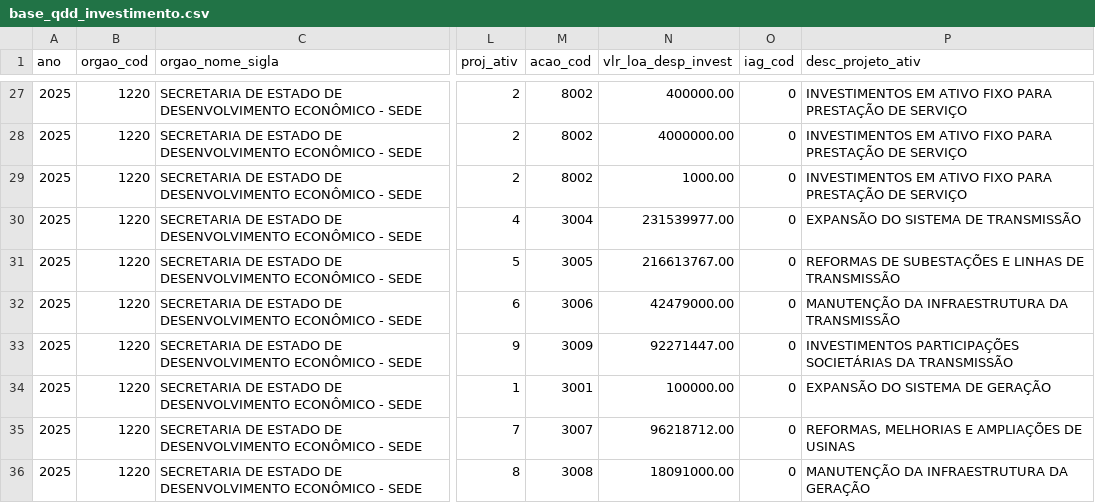
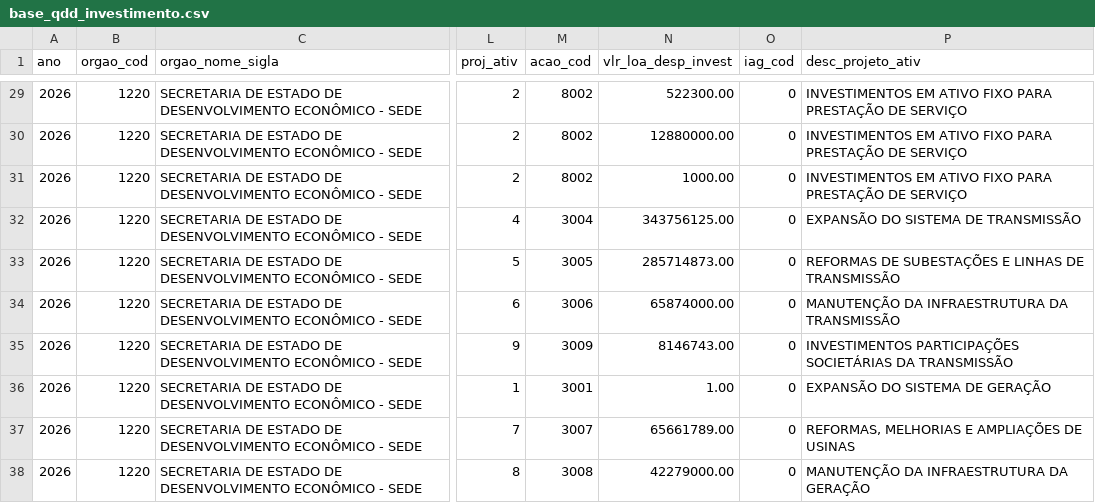
Before and after one commit to splor-mg/checks-planejamento-report, a CSV file: datapackages/sisor/data/base_qdd_investimento.csv, drawn as a sheet; only a part is shown, gaps mark what is left out; addresses are those after the commit; the diff covers the shown part only; the diff names each change by its address in the sheet, - before the commit and + after, or states it on an @@ line.

```diff
--- a/datapackages/sisor/data/base_qdd_investimento.csv
+++ b/datapackages/sisor/data/base_qdd_investimento.csv
-A29:A38 (ano): 2025
+A29:A38 (ano): 2026
-N29 (vlr_loa_desp_invest): 400000.00
+N29 (vlr_loa_desp_invest): 522300.00
-N30 (vlr_loa_desp_invest): 4000000.00
+N30 (vlr_loa_desp_invest): 12880000.00
-N32 (vlr_loa_desp_invest): 231539977.00
+N32 (vlr_loa_desp_invest): 343756125.00
-N33 (vlr_loa_desp_invest): 216613767.00
+N33 (vlr_loa_desp_invest): 285714873.00
-N34 (vlr_loa_desp_invest): 42479000.00
+N34 (vlr_loa_desp_invest): 65874000.00
-N35 (vlr_loa_desp_invest): 92271447.00
+N35 (vlr_loa_desp_invest): 8146743.00
-N36 (vlr_loa_desp_invest): 100000.00
+N36 (vlr_loa_desp_invest): 1.00
-N37 (vlr_loa_desp_invest): 96218712.00
+N37 (vlr_loa_desp_invest): 65661789.00
-N38 (vlr_loa_desp_invest): 18091000.00
+N38 (vlr_loa_desp_invest): 42279000.00
```
Also changed, not shown: 4 added rows and 59 edited cells elsewhere in this file, datapackages/sigplan/data/indicadores_planejamento.csv, datapackages/sisor/data/base_intra_orcamentaria_repasse.csv, 22 other files.
